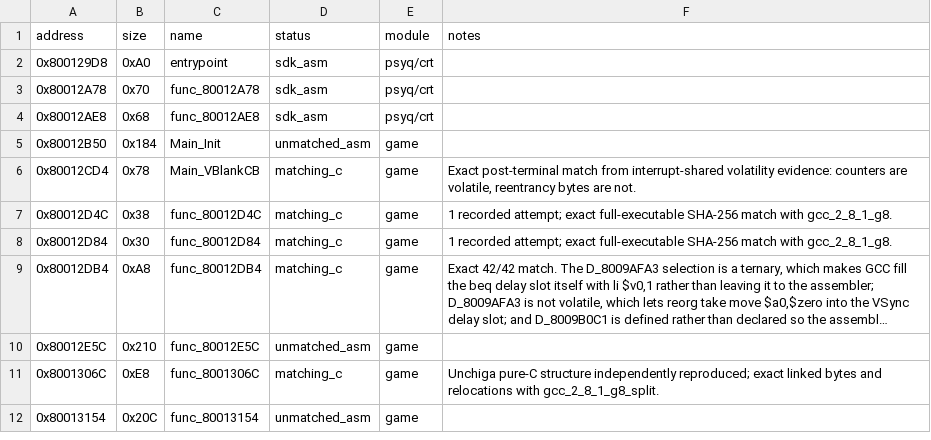
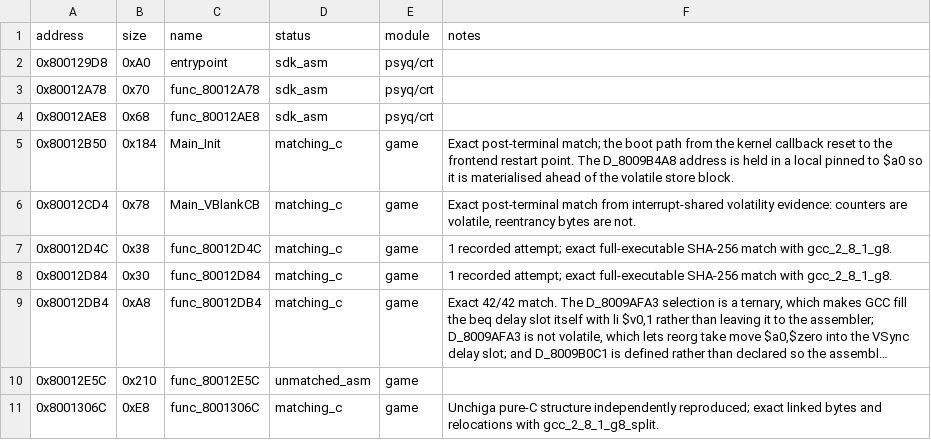
Before and after one commit to Unchiga/memories-decomp, a CSV file: config/slus_01411/functions.csv, drawn as a sheet; only a part is shown; the shorter side is filled out with more unchanged rows; long unchanged cells end in ….

```diff
--- a/config/slus_01411/functions.csv
+++ b/config/slus_01411/functions.csv
@@ -4,3 +4,3 @@ address,size,name,status,module,notes
 0x80012AE8,0x68,func_80012AE8,sdk_asm,psyq/crt,
-0x80012B50,0x184,Main_Init,unmatched_asm,game,
+0x80012B50,0x184,Main_Init,matching_c,game,Exact post-terminal match; the boot path from the kernel callback reset to the frontend restart point. The D_8009B4A8 address is held in a local pinned to $a0 so it is materialised ahead of the volatile store block.
 0x80012CD4,0x78,Main_VBlankCB,matching_c,game,"Exact post-terminal match from interrupt-shared volatility evidence: counters are volatile, reentrancy bytes are not."
```
Also changed, not shown: config/slus_01411/external_attempts.csv, 3 other files.
